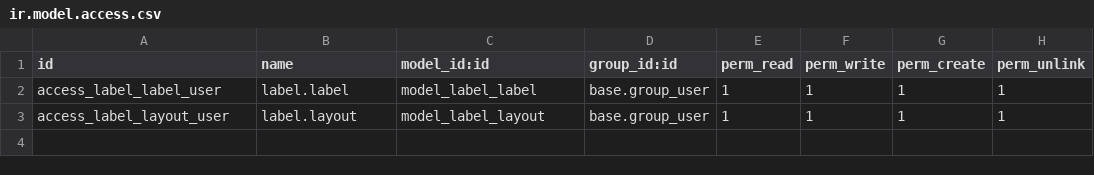
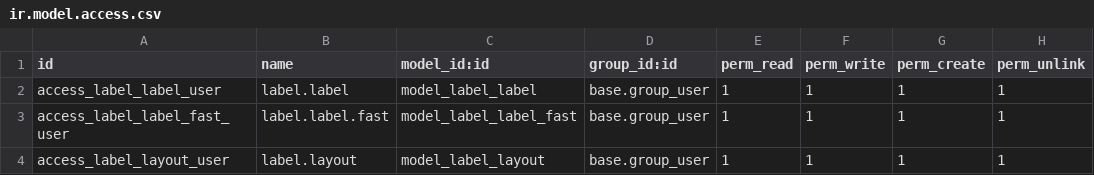
Before and after one commit to Micronaet/micronaet-label, a CSV file: label_system/security/ir.model.access.csv, drawn as a sheet; the diff names each change by its address in the sheet, - before the commit and + after, or states it on an @@ line.

Commit message:
add fast object for print label

```diff
--- a/label_system/security/ir.model.access.csv
+++ b/label_system/security/ir.model.access.csv
+row 3: access_label_label_fast_user | label.label.fast | model_label_label_fast | base.group_user | 1 | 1 | 1 | 1
```
Also changed, not shown: 3 other files.
